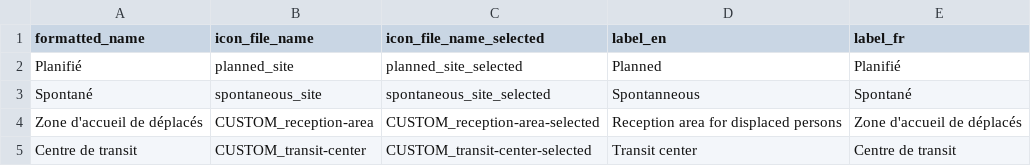
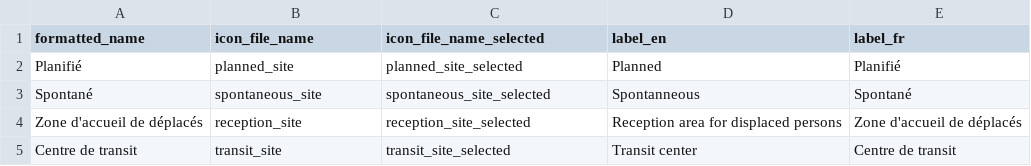
Before and after one commit to CartONG-staff/opsmap-nigeria, a CSV file: public/data/burkina-faso/FDF/site_types_config.csv, drawn as a sheet.

Commit message:
fix(data): fix burkina-faso

```diff
--- a/public/data/burkina-faso/FDF/site_types_config.csv
+++ b/public/data/burkina-faso/FDF/site_types_config.csv
@@ -3,3 +3,3 @@ Planifié;planned_site;planned_site_selected;Planned;Planifié
 Spontané;spontaneous_site;spontaneous_site_selected;Spontanneous;Spontané
-Zone d'accueil de déplacés;CUSTOM_reception-area;CUSTOM_reception-area-selected;Reception area for displaced persons;Zone d'accueil de déplacés
-Centre de transit;CUSTOM_transit-center;CUSTOM_transit-center-selected;Transit center;Centre de transit
+Zone d'accueil de déplacés;reception_site;reception_site_selected;Reception area for displaced persons;Zone d'accueil de déplacés
+Centre de transit;transit_site;transit_site_selected;Transit center;Centre de transit
```
Also changed, not shown: 1 other file.
